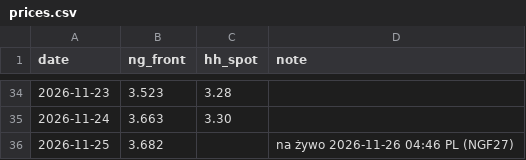
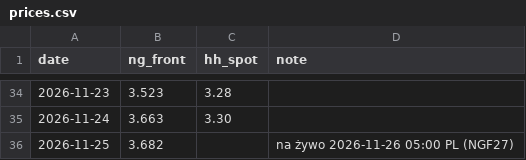
Before and after one commit to KrisMaros/gwhdd-data, a CSV file: data/prices.csv, drawn as a sheet; only a part is shown, gaps mark what is left out.

```diff
--- a/data/prices.csv
+++ b/data/prices.csv
@@ -35,2 +35,2 @@ date,ng_front,hh_spot,note
 2026-11-24,3.663,3.30,
-2026-11-25,3.682,,na żywo 2026-11-26 04:46 PL (NGF27)
+2026-11-25,3.682,,na żywo 2026-11-26 05:00 PL (NGF27)
```
Also changed, not shown: data/cities.csv, 3 other files.
